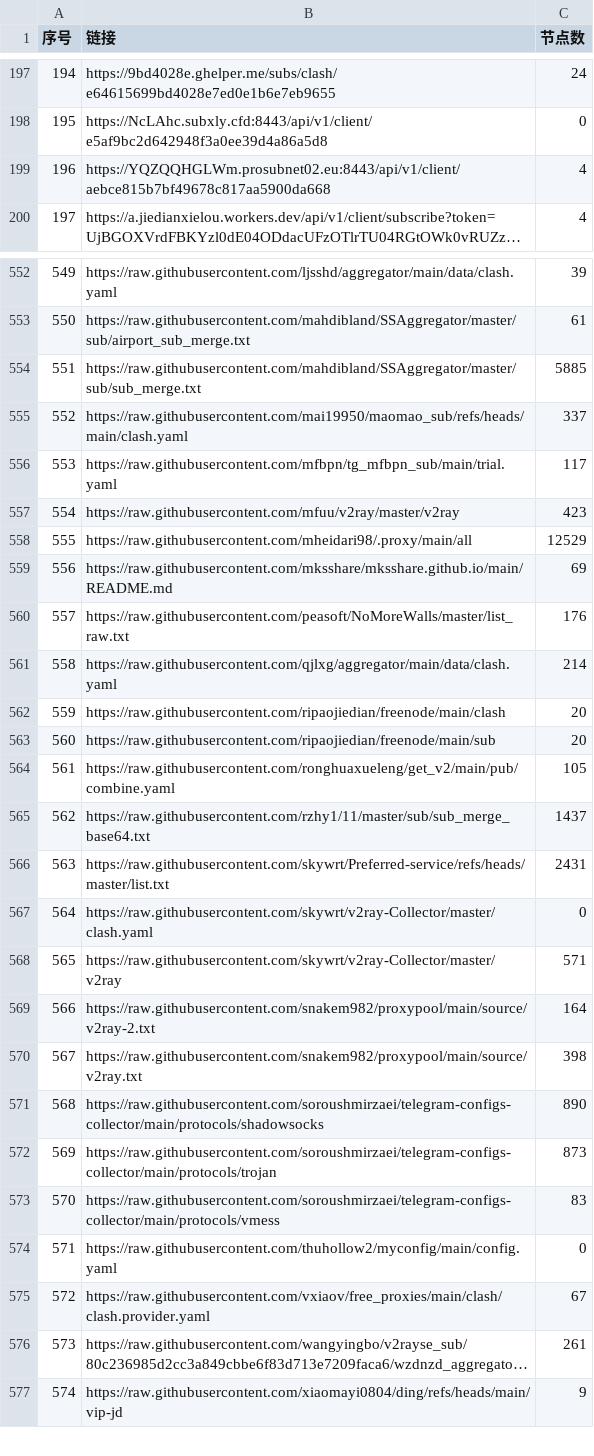
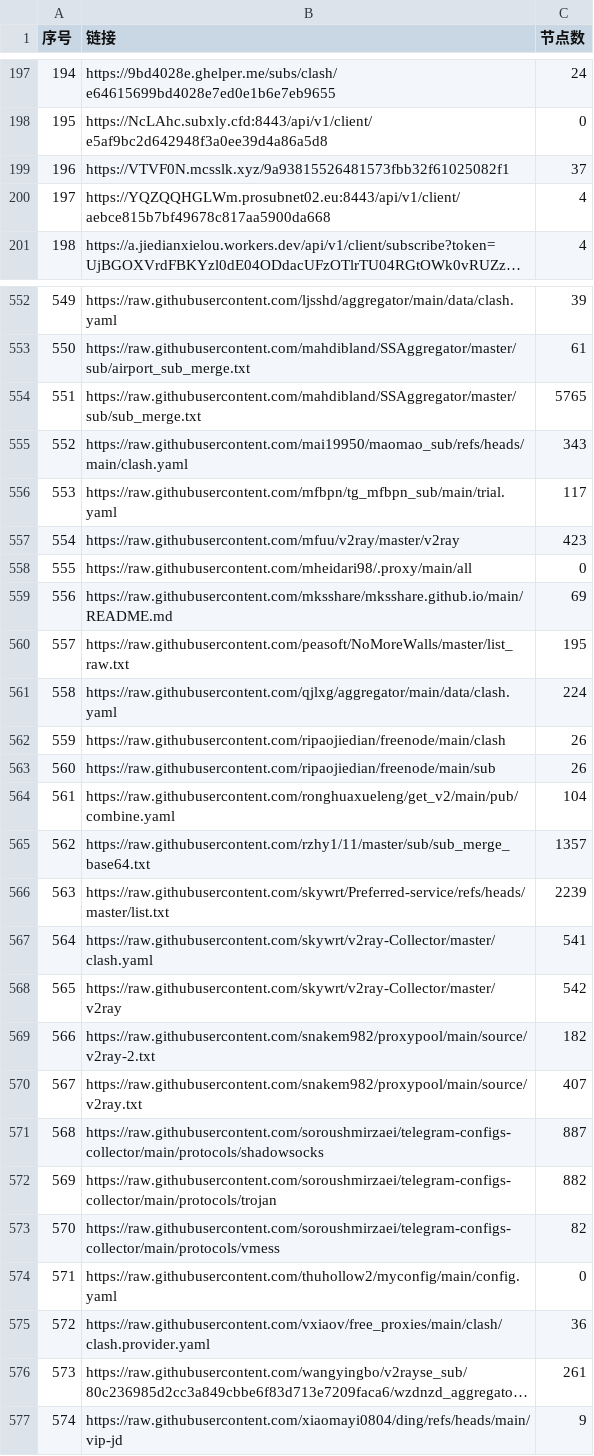
Before and after one commit to 3878590578/NoMoreWalls, a CSV file: list_result.csv, drawn as a sheet; only a part is shown, gaps mark what is left out; long unchanged cells end in …; addresses are those after the commit; the diff covers the shown part only; the diff names each change by its address in the sheet, - before the commit and + after, or states it on an @@ line.

```diff
--- a/list_result.csv
+++ b/list_result.csv
+row 199: 196 | https://VTVF0N.mcsslk.xyz/9a93815526481573fbb32f61025082f1 | 37
@@ column A (序号) renumbered between rows 200 and 479 @@
-C554 (节点数): 5885
+C554 (节点数): 5765
-C555 (节点数): 337
+C555 (节点数): 343
-C558 (节点数): 12529
+C558 (节点数): 0
-C560 (节点数): 176
+C560 (节点数): 195
-C561 (节点数): 214
+C561 (节点数): 224
-C562:C563 (节点数): 20
+C562:C563 (节点数): 26
-C564 (节点数): 105
+C564 (节点数): 104
-C565 (节点数): 1437
+C565 (节点数): 1357
-C566 (节点数): 2431
+C566 (节点数): 2239
-C567 (节点数): 0
+C567 (节点数): 541
-C568 (节点数): 571
+C568 (节点数): 542
-C569 (节点数): 164
+C569 (节点数): 182
-C570 (节点数): 398
+C570 (节点数): 407
-C571 (节点数): 890
+C571 (节点数): 887
-C572 (节点数): 873
+C572 (节点数): 882
-C573 (节点数): 83
+C573 (节点数): 82
-C575 (节点数): 67
+C575 (节点数): 36
```
Also changed, not shown: 1 added row, 2 removed rows and 46 edited cells elsewhere in this file, 53 other files.
